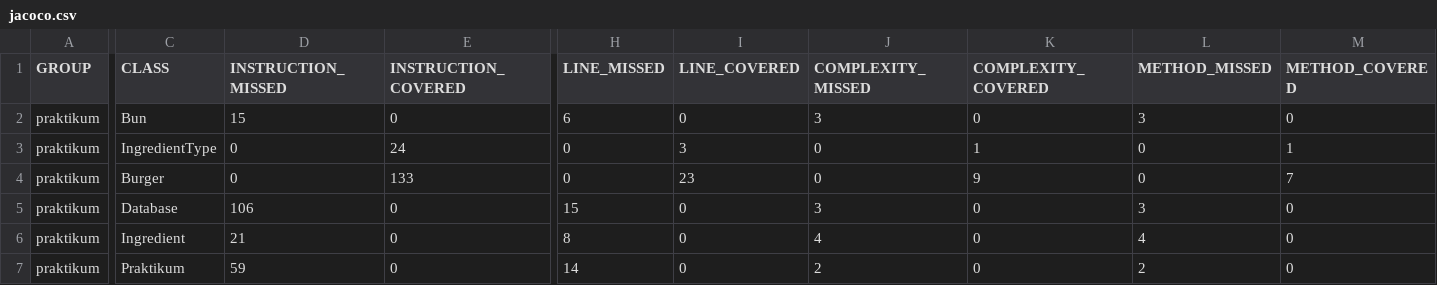
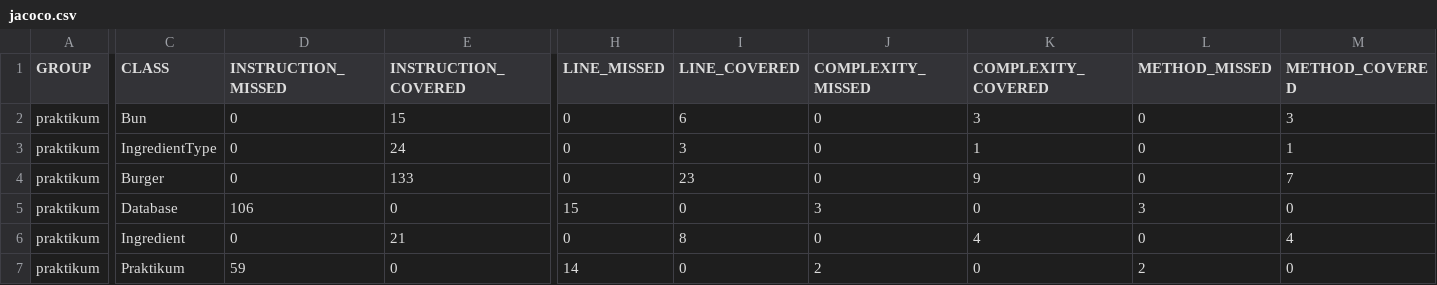
Before and after one commit to yandex-praktikum/qa-java-project, a CSV file: target/site/jacoco/jacoco.csv, drawn as a sheet; only a part is shown, gaps mark what is left out; the diff names each change by its address in the sheet, - before the commit and + after, or states it on an @@ line.

Commit message:
add jacoco report

```diff
--- a/target/site/jacoco/jacoco.csv
+++ b/target/site/jacoco/jacoco.csv
-D2 (INSTRUCTION_MISSED): 15
+D2 (INSTRUCTION_MISSED): 0
-E2 (INSTRUCTION_COVERED): 0
+E2 (INSTRUCTION_COVERED): 15
-H2 (LINE_MISSED): 6
+H2 (LINE_MISSED): 0
-I2 (LINE_COVERED): 0
+I2 (LINE_COVERED): 6
-J2 (COMPLEXITY_MISSED): 3
+J2 (COMPLEXITY_MISSED): 0
-K2 (COMPLEXITY_COVERED): 0
+K2 (COMPLEXITY_COVERED): 3
-L2 (METHOD_MISSED): 3
+L2 (METHOD_MISSED): 0
-M2 (METHOD_COVERED): 0
+M2 (METHOD_COVERED): 3
-D6 (INSTRUCTION_MISSED): 21
+D6 (INSTRUCTION_MISSED): 0
-E6 (INSTRUCTION_COVERED): 0
+E6 (INSTRUCTION_COVERED): 21
-H6 (LINE_MISSED): 8
+H6 (LINE_MISSED): 0
-I6 (LINE_COVERED): 0
+I6 (LINE_COVERED): 8
-J6 (COMPLEXITY_MISSED): 4
+J6 (COMPLEXITY_MISSED): 0
-K6 (COMPLEXITY_COVERED): 0
+K6 (COMPLEXITY_COVERED): 4
-L6 (METHOD_MISSED): 4
+L6 (METHOD_MISSED): 0
-M6 (METHOD_COVERED): 0
+M6 (METHOD_COVERED): 4
```
Also changed, not shown: 9 other files.
